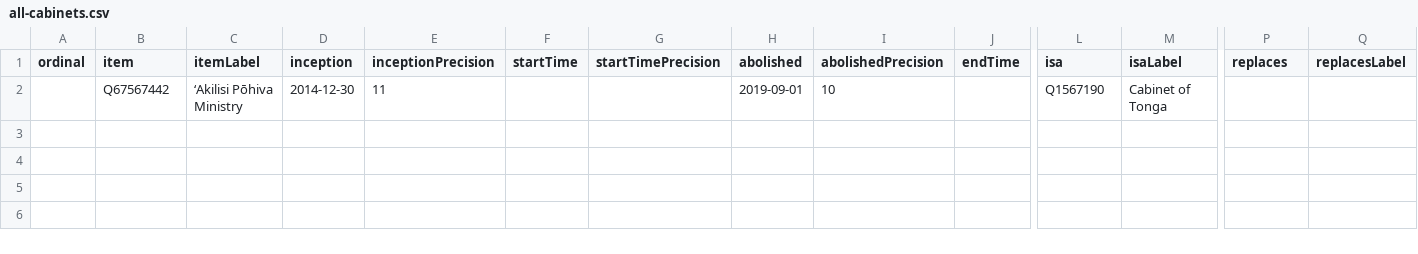
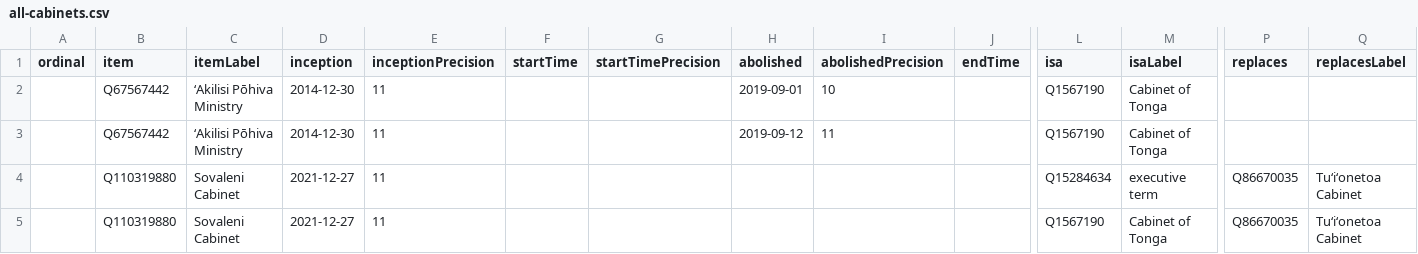
Before and after one commit to every-politician-scrapers/tonga-ministers, a CSV file: wikidata/results/all-cabinets.csv, drawn as a sheet; only a part is shown, gaps mark what is left out; rows hold the shown columns only; the diff names each change by its address in the sheet, - before the commit and + after, or states it on an @@ line.

```diff
--- a/wikidata/results/all-cabinets.csv
+++ b/wikidata/results/all-cabinets.csv
+row 3:  | Q67567442 | ʻAkilisi Pōhiva Ministry | 2014-12-30 | 11 |  |  | 2019-09-12 | 11 |  | Q1567190 | Cabinet of Tonga
+row 4:  | Q110319880 | Sovaleni Cabinet | 2021-12-27 | 11 |  |  |  |  |  | Q15284634 | executive term | Q86670035 | Tuʻiʻonetoa Cabinet
+row 5:  | Q110319880 | Sovaleni Cabinet | 2021-12-27 | 11 |  |  |  |  |  | Q1567190 | Cabinet of Tonga | Q86670035 | Tuʻiʻonetoa Cabinet
```
Also changed, not shown: wikidata/results/current-cabinet.csv.
